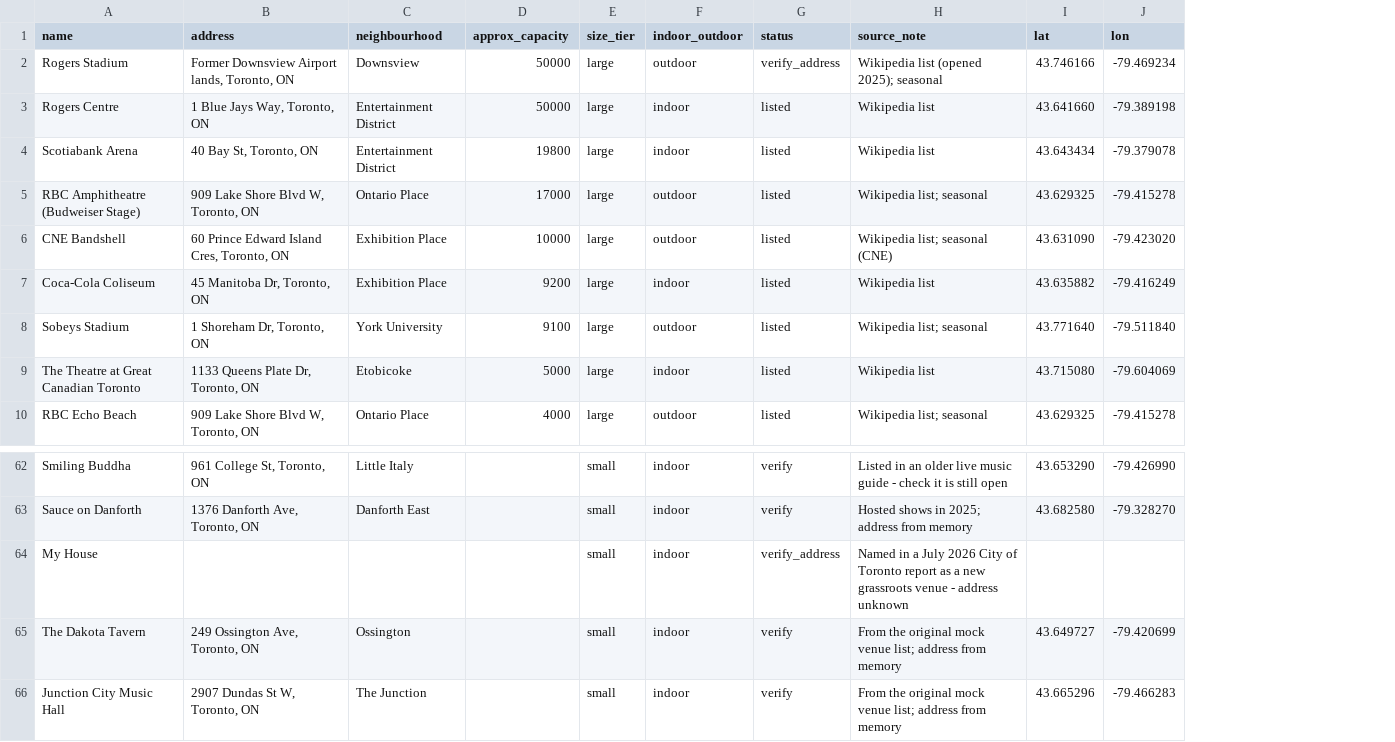
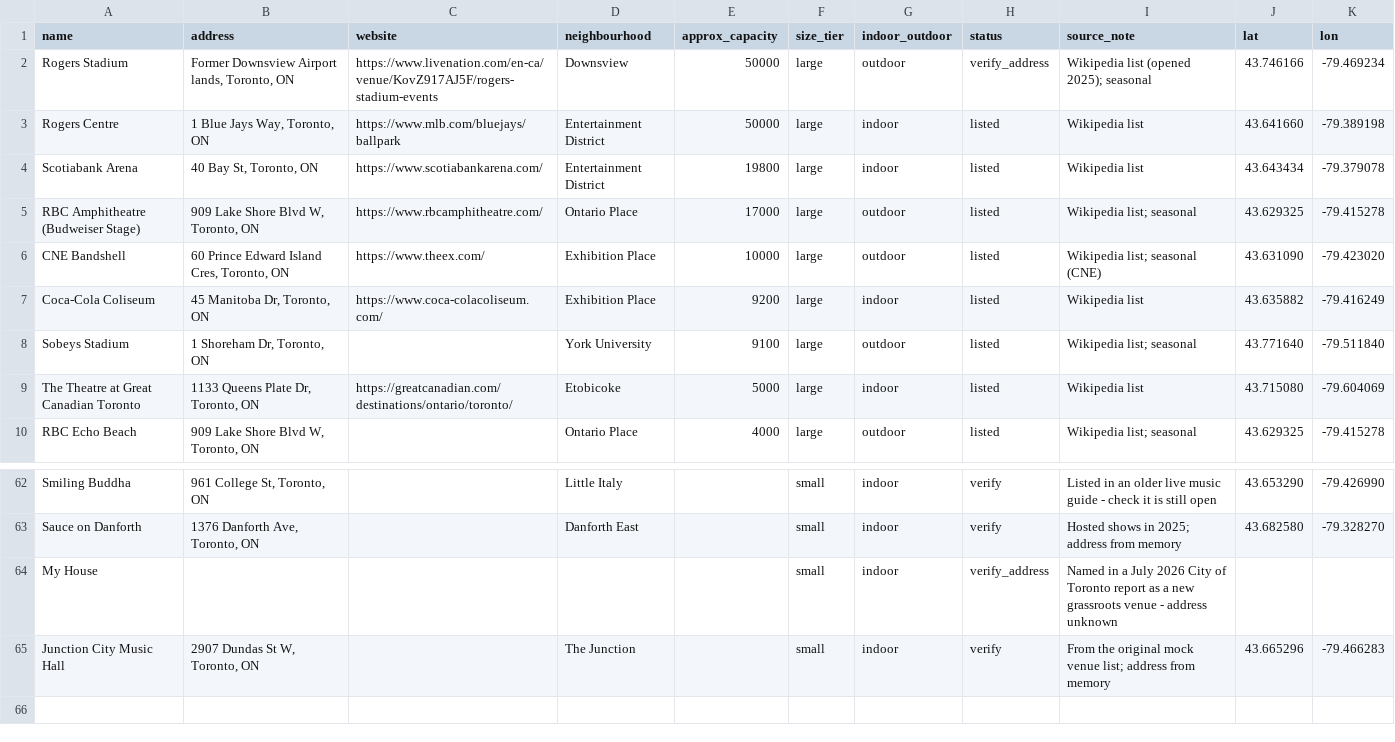
Before and after one commit to calvincheungg/beatmap, a CSV file: src/data/toronto_music_venues.csv, drawn as a sheet; only a part is shown, gaps mark what is left out; removed rows and columns are numbered as before the commit, all else as after; the diff names each change by its address in the sheet, - before the commit and + after, or states it on an @@ line.

Commit message:
Add venue websites to the CSV and side panel
Add a website column with checked links for most venues, shown as a link in
the side panel. Only http and https values become links. Remove The Dakota
Tavern, which has closed.

```diff
--- a/src/data/toronto_music_venues.csv
+++ b/src/data/toronto_music_venues.csv
+column C (website), rows 2-9: https://www.livenation.com/en-ca/venue/KovZ917AJ5F/rogers-stadium-events | https://www.mlb.com/bluejays/ballpark | https://www.scotiabankarena.com/ | https://www.rbcamphitheatre.com/ | https://www.theex.com/ | https://www.coca-colacoliseum.com/ |  | https://greatcanadian.com/destinations/ontario/toronto/
-row 65: The Dakota Tavern | 249 Ossington Ave, Toronto, ON | Ossington |  | small | indoor | verify | From the original mock venue list; address from memory | 43.649727 | -79.420699
```
Also changed, not shown: 6 other files.
